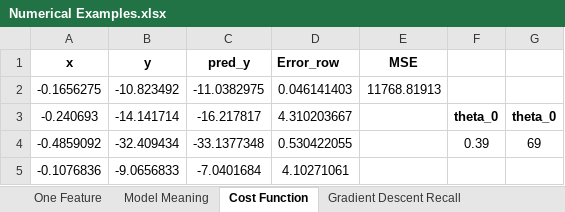
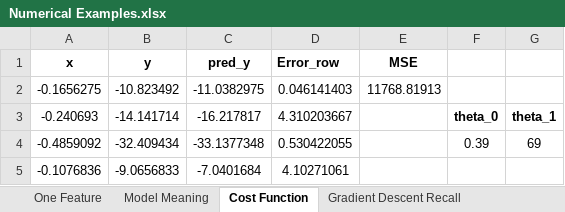
Before and after one commit to Gunnvant/idma_pt, an Excel workbook: ML_Unit2/Numerical Examples.xlsx, sheet Cost Function, drawn as a sheet; only a part is shown; values as stored, in another font and other column widths than the file's, no borders; charts and pictures not drawn; the diff names each change by its address in the sheet, - before the commit and + after, or states it on an @@ line.

```diff
--- a/ML_Unit2/Numerical Examples.xlsx (sheet Cost Function)
+++ b/ML_Unit2/Numerical Examples.xlsx (sheet Cost Function)
-G3: theta_0
+G3: theta_1
```
Also changed, not shown: sheet Model Meaning, sheet Vector Notation, sheet Gradient Descent Recall, other sheet tabs, charts or pictures, 9 other files.
